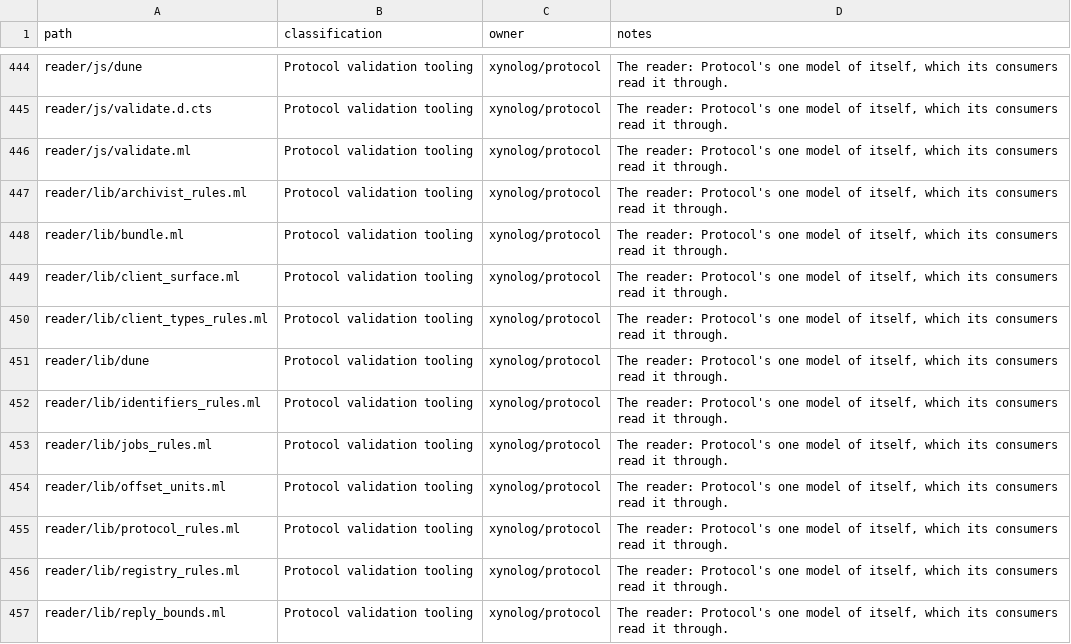
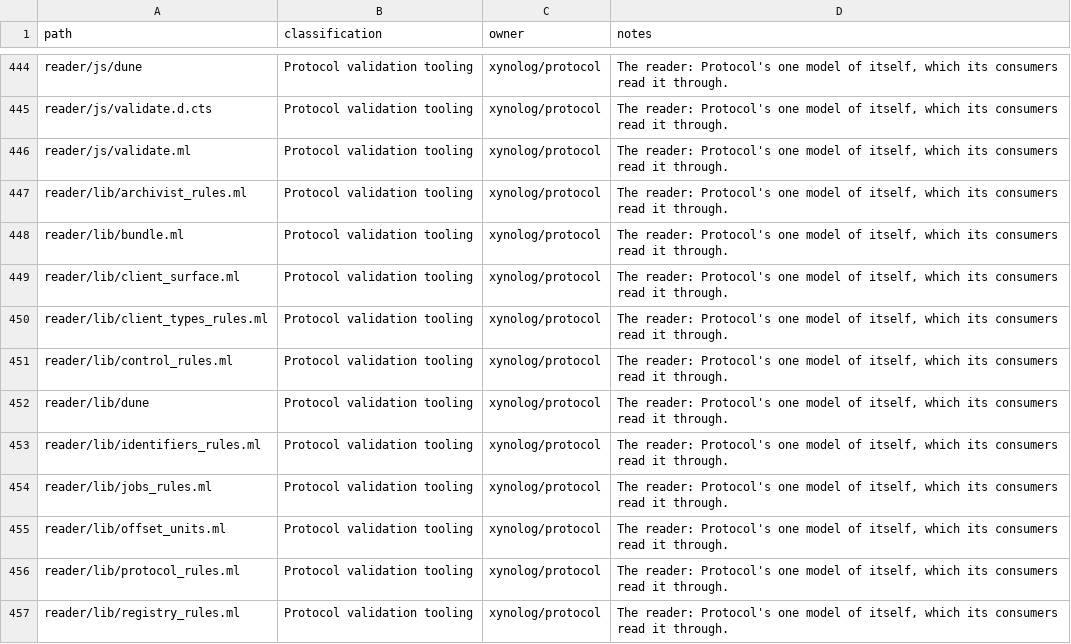
Before and after one commit to Xynoplex/protocol, a CSV file: OWNERSHIP-INVENTORY.csv, drawn as a sheet; only a part is shown, gaps mark what is left out; the shorter side is filled out with more unchanged rows.

Commit message:
control/methods.json names each schema by its $id (#70)
The control API's table named its 40 schemas (apiVersion, errorData, each
method's params and result, each notification's params) by their paths
from control/, such as "./ApiVersion.json". Each is now its schema's $id,
https://xynolog.org/protocol/<Name>.json, as a $ref names one.

ControlMethods.json's pattern admits a whole schema's $id and nothing else:
a path, a bare name and an $id with a fragment are refused. The reader's
control rule resolves each name through the $id index, and refuses an $id
no schema states, and a schema outside control/, which the path form held.
Census breaks each of the five. LAUNCHER-CONTROL.md and the table's
$comment say how the table names its schemas.

Signed-off-by: Adam Pingel <oss@pingel.org>

```diff
--- a/OWNERSHIP-INVENTORY.csv
+++ b/OWNERSHIP-INVENTORY.csv
@@ -450,2 +450,3 @@ reader/lib/client_surface.ml,Protocol validation tooling,xynolog/protocol,"The r
 reader/lib/client_types_rules.ml,Protocol validation tooling,xynolog/protocol,"The reader: Protocol's one model of itself, which its consumers read it through."
+reader/lib/control_rules.ml,Protocol validation tooling,xynolog/protocol,"The reader: Protocol's one model of itself, which its consumers read it through."
 reader/lib/dune,Protocol validation tooling,xynolog/protocol,"The reader: Protocol's one model of itself, which its consumers read it through."
```
Also changed, not shown: 6 other files.
